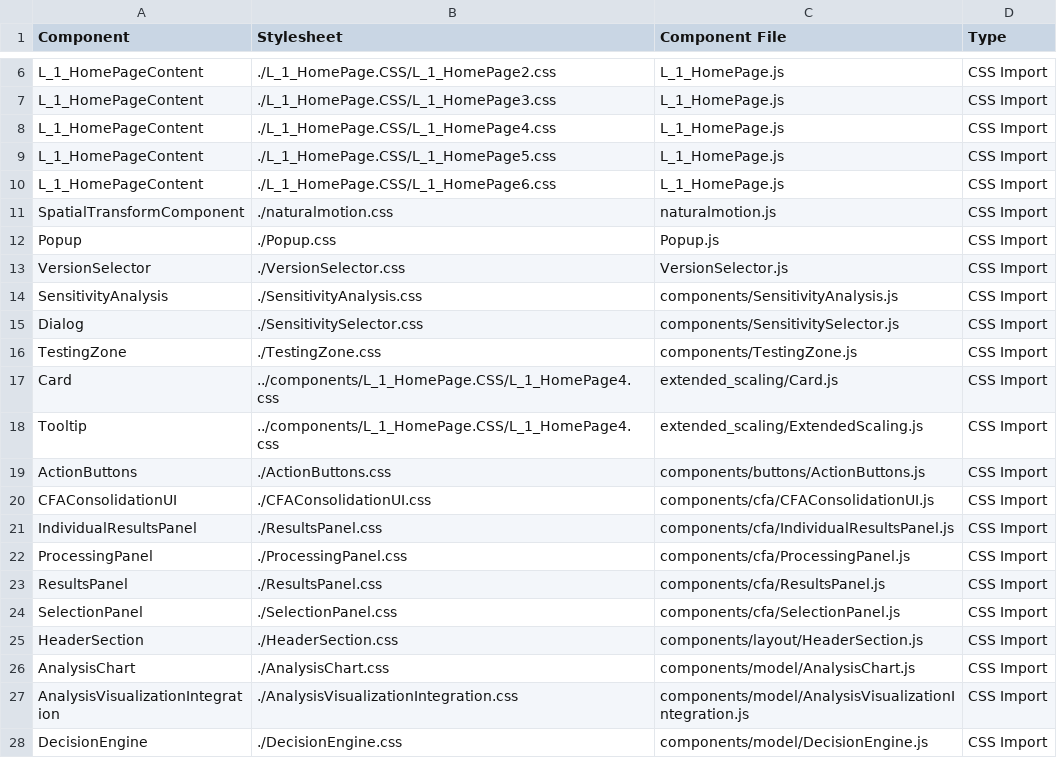
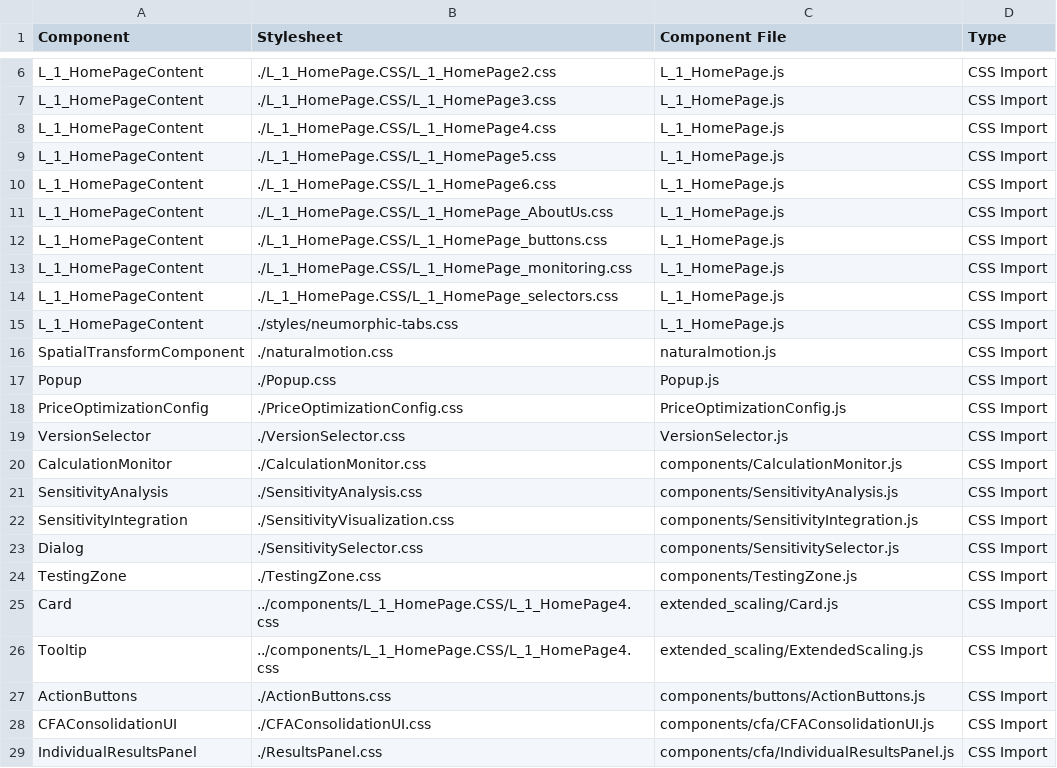
Before and after one commit to Mohsendirbaz/codebase, a CSV file: src_analysis_results/style_relationships.csv, drawn as a sheet; only a part is shown, gaps mark what is left out; the shorter side is filled out with more unchanged rows; the diff names each change by its address in the sheet, - before the commit and + after, or states it on an @@ line.

```diff
--- a/src_analysis_results/style_relationships.csv
+++ b/src_analysis_results/style_relationships.csv
+row 11: L_1_HomePageContent | ./L_1_HomePage.CSS/L_1_HomePage_AboutUs.css | L_1_HomePage.js | CSS Import
+row 12: L_1_HomePageContent | ./L_1_HomePage.CSS/L_1_HomePage_buttons.css | L_1_HomePage.js | CSS Import
+row 13: L_1_HomePageContent | ./L_1_HomePage.CSS/L_1_HomePage_monitoring.css | L_1_HomePage.js | CSS Import
+row 14: L_1_HomePageContent | ./L_1_HomePage.CSS/L_1_HomePage_selectors.css | L_1_HomePage.js | CSS Import
+row 15: L_1_HomePageContent | ./styles/neumorphic-tabs.css | L_1_HomePage.js | CSS Import
+row 18: PriceOptimizationConfig | ./PriceOptimizationConfig.css | PriceOptimizationConfig.js | CSS Import
+row 20: CalculationMonitor | ./CalculationMonitor.css | components/CalculationMonitor.js | CSS Import
+row 22: SensitivityIntegration | ./SensitivityVisualization.css | components/SensitivityIntegration.js | CSS Import
```
Also changed, not shown: backend/Original/Batch(1)/Results(1)/CFA(1).csv, backend/Original/Batch(1)/Results(1)/Cumulative_Opex_Table_(1).csv, 55 other files.
